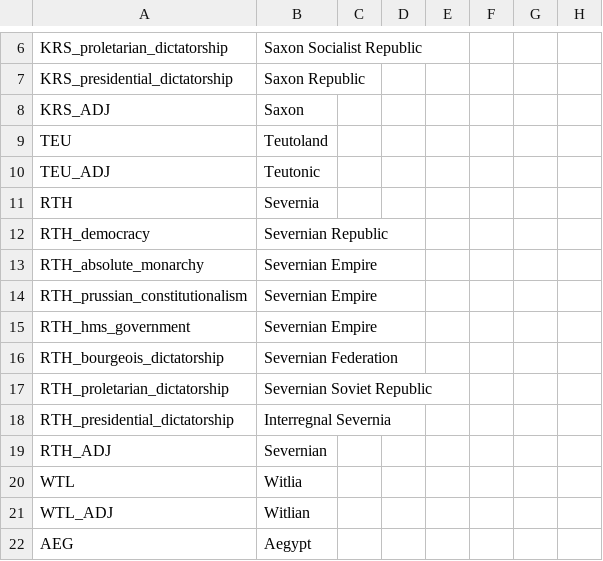
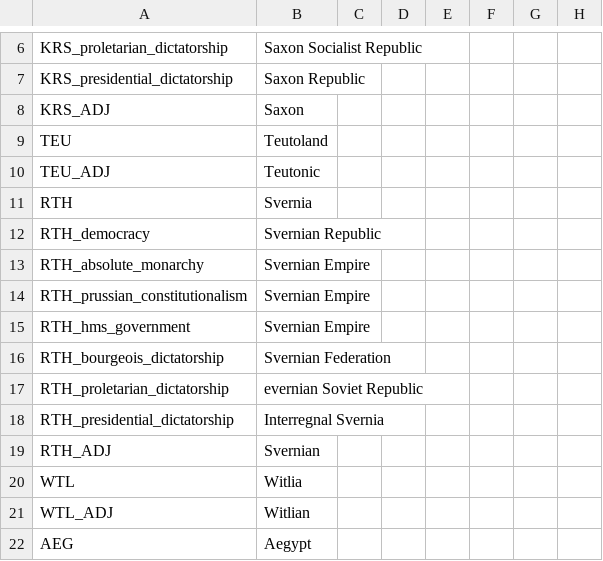
Before and after one commit to The-Question-Asker/MAW2, a CSV file: GGM/localisation/.GGM_Countries.csv, drawn as a sheet; only a part is shown, gaps mark what is left out; the diff names each change by its address in the sheet, - before the commit and + after, or states it on an @@ line.

```diff
--- a/GGM/localisation/.GGM_Countries.csv
+++ b/GGM/localisation/.GGM_Countries.csv
-B11: Severnia
+B11: Svernia
-B12: Severnian Republic
+B12: Svernian Republic
-B13:B15: Severnian Empire
+B13:B15: Svernian Empire
-B16: Severnian Federation
+B16: Svernian Federation
-B17: Severnian Soviet Republic
+B17: evernian Soviet Republic
-B18: Interregnal Severnia
+B18: Interregnal Svernia
-B19: Severnian
+B19: Svernian
```
Also changed, not shown: GGM/localisation/.GGM_Misc.csv.
